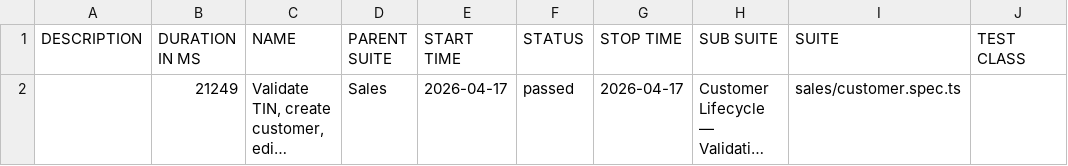
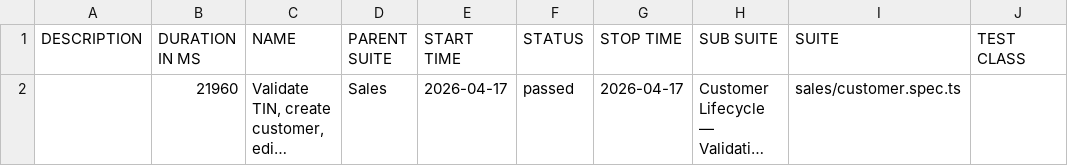
Before and after one commit to tekleab/beffa-automation, a CSV file: allure/data/suites.csv, drawn as a sheet; only a part is shown; long unchanged cells end in …; the diff names each change by its address in the sheet, - before the commit and + after, or states it on an @@ line.

```diff
--- a/allure/data/suites.csv
+++ b/allure/data/suites.csv
-B2 (DURATION IN MS): 21249
+B2 (DURATION IN MS): 21960
```
Also changed, not shown: 29 other files.
